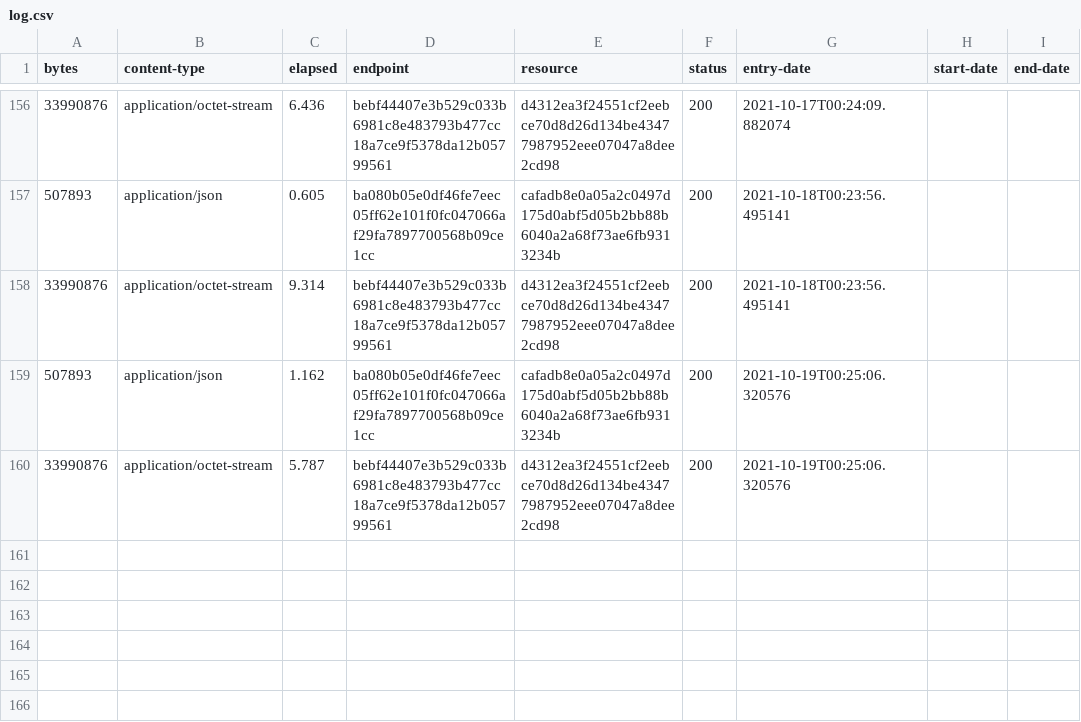
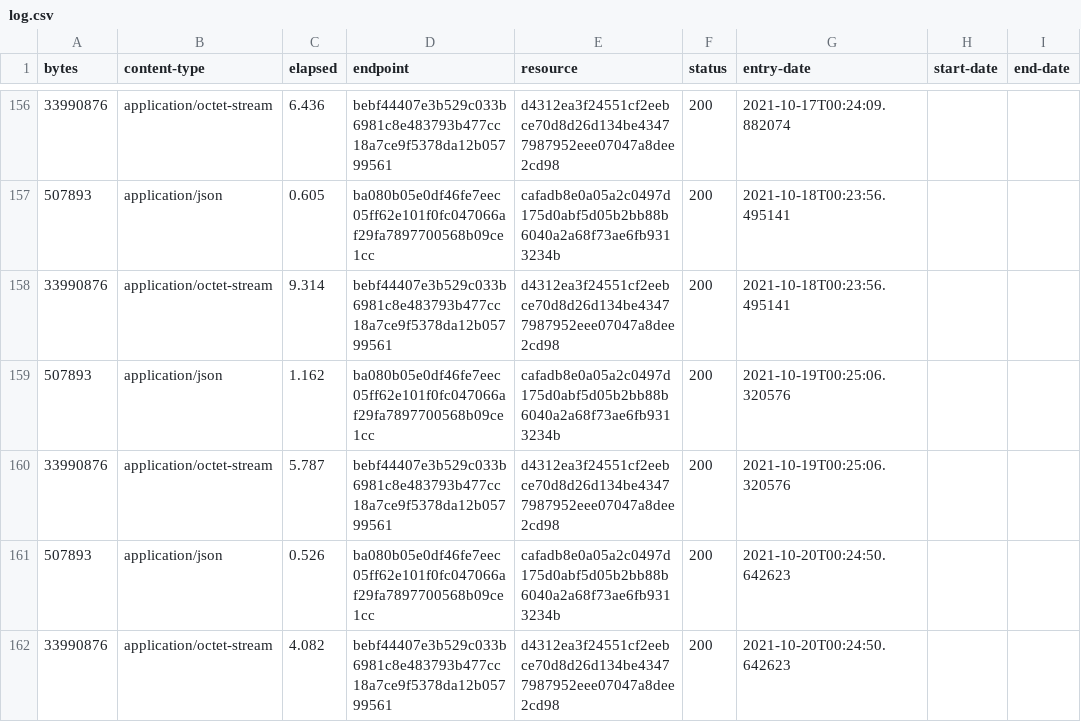
Before and after one commit to digital-land-attic/open-space-collection, a CSV file: collection/log.csv, drawn as a sheet; only a part is shown, gaps mark what is left out; the diff names each change by its address in the sheet, - before the commit and + after, or states it on an @@ line.

Commit message:
Collection 2021-10-20

```diff
--- a/collection/log.csv
+++ b/collection/log.csv
+row 161: 507893 | application/json | 0.526 | ba080b05e0df46fe7eec05ff62e101f0fc047066af29fa7897700568b09ce1cc | cafadb8e0a05a2c0497d175d0abf5d05b2bb88b6040a2a68f73ae6fb9313234b | 200 | 2021-10-20T00:24:50.642623
+row 162: 33990876 | application/octet-stream | 4.082 | bebf44407e3b529c033b6981c8e483793b477cc18a7ce9f5378da12b05799561 | d4312ea3f24551cf2eebce70d8d26d134be43477987952eee07047a8dee2cd98 | 200 | 2021-10-20T00:24:50.642623
```
